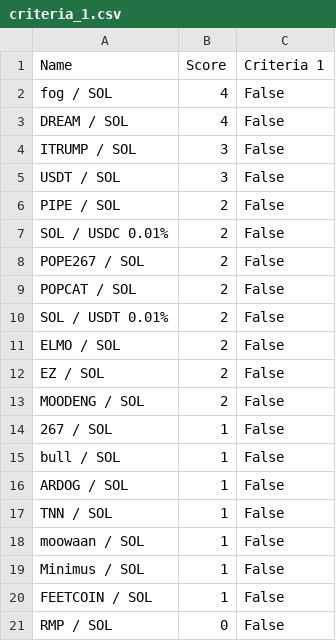
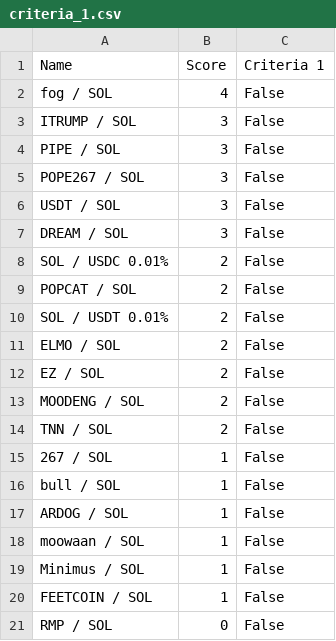
Before and after one commit to Gun1-dot/MemeCoin_GunTracker, a CSV file: data/criteria_1.csv, drawn as a sheet; removed rows and columns are numbered as before the commit, all else as after; the diff names each change by its address in the sheet, - before the commit and + after, or states it on an @@ line.

Commit message:
Update criteria_1.csv

```diff
--- a/data/criteria_1.csv
+++ b/data/criteria_1.csv
-row 3: DREAM / SOL | 4 | False
+row 4: PIPE / SOL | 3 | False
+row 5: POPE267 / SOL | 3 | False
-row 6: PIPE / SOL | 2 | False
+row 7: DREAM / SOL | 3 | False
-row 8: POPE267 / SOL | 2 | False
+row 14: TNN / SOL | 2 | False
-row 17: TNN / SOL | 1 | False
```
